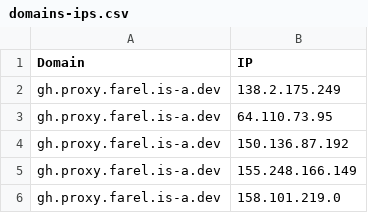
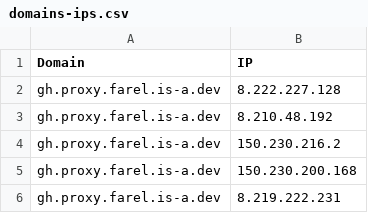
Before and after one commit to Ben523787187/proxyip-tracker, a CSV file: result/domains-ips.csv, drawn as a sheet.

```diff
--- a/result/domains-ips.csv
+++ b/result/domains-ips.csv
@@ -1,6 +1,6 @@
 Domain,IP
-gh.proxy.farel.is-a.dev,138.2.175.249
-gh.proxy.farel.is-a.dev,64.110.73.95
-gh.proxy.farel.is-a.dev,150.136.87.192
-gh.proxy.farel.is-a.dev,155.248.166.149
-gh.proxy.farel.is-a.dev,158.101.219.0
+gh.proxy.farel.is-a.dev,8.222.227.128
+gh.proxy.farel.is-a.dev,8.210.48.192
+gh.proxy.farel.is-a.dev,150.230.216.2
+gh.proxy.farel.is-a.dev,150.230.200.168
+gh.proxy.farel.is-a.dev,8.219.222.231
```
Also changed, not shown: result/tested-ips.csv.
